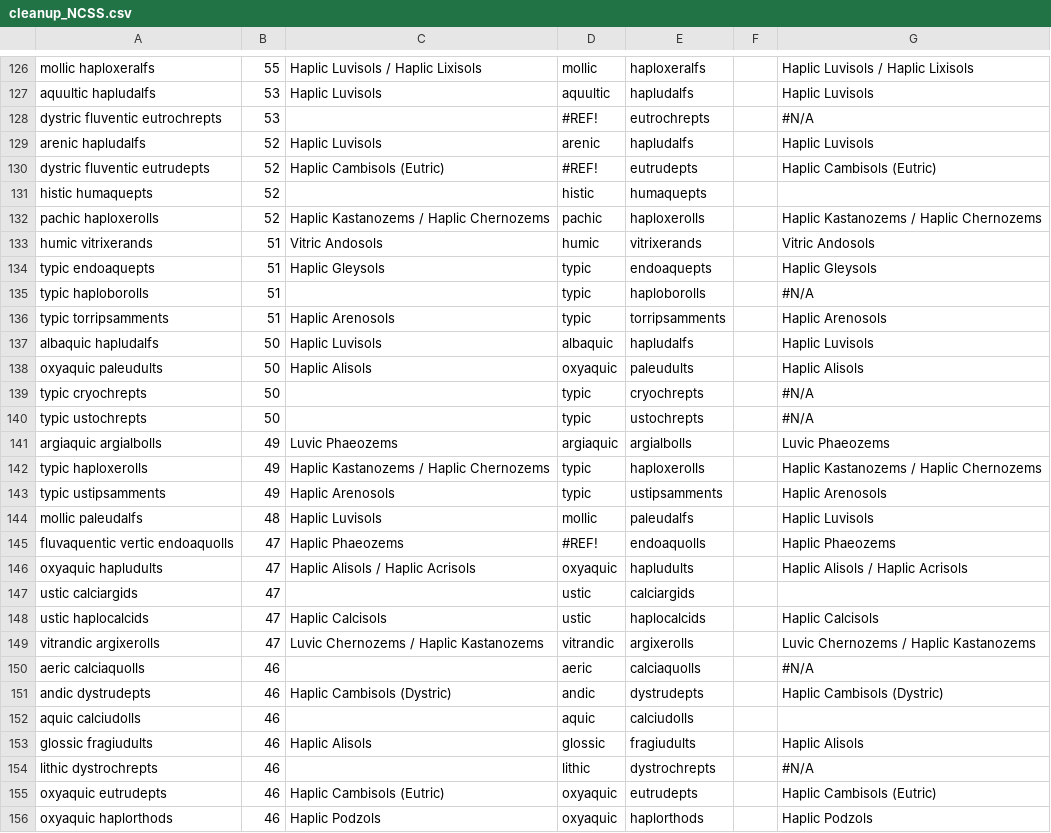
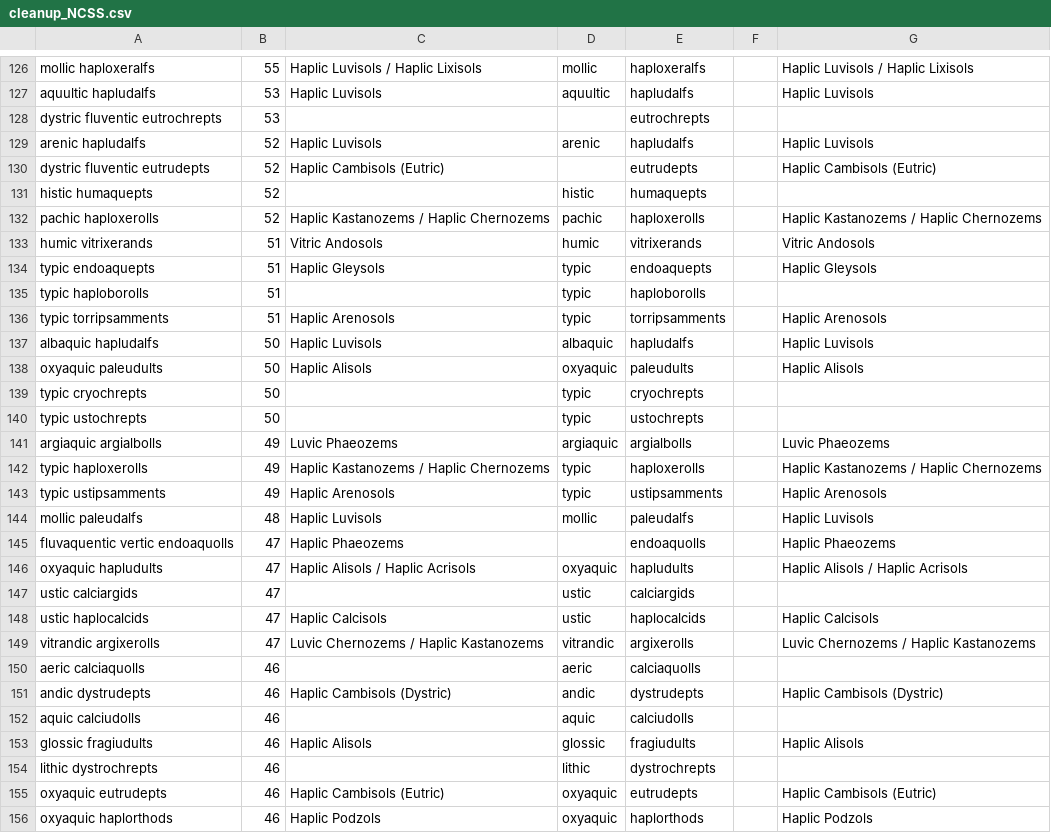
Before and after one commit to ISRICWorldSoil/SoilGrids250m, a CSV file: profiles/NCSS/cleanup_NCSS.csv, drawn as a sheet; only a part is shown, gaps mark what is left out; the diff covers the shown part only.

```diff
--- a/profiles/NCSS/cleanup_NCSS.csv
+++ b/profiles/NCSS/cleanup_NCSS.csv
@@ -127,5 +127,5 @@ mollic haploxeralfs,55,Haplic Luvisols / Haplic Lixisols,mollic,haploxeralfs,,Ha
 aquultic hapludalfs,53,Haplic Luvisols,aquultic,hapludalfs,,Haplic Luvisols
-dystric fluventic eutrochrepts,53,,#REF!,eutrochrepts,,#N/A
+dystric fluventic eutrochrepts,53,,,eutrochrepts,,
 arenic hapludalfs,52,Haplic Luvisols,arenic,hapludalfs,,Haplic Luvisols
-dystric fluventic eutrudepts,52,Haplic Cambisols (Eutric),#REF!,eutrudepts,,Haplic Cambisols (Eutric)
+dystric fluventic eutrudepts,52,Haplic Cambisols (Eutric),,eutrudepts,,Haplic Cambisols (Eutric)
 histic humaquepts,52,,histic,humaquepts,,
@@ -134,3 +134,3 @@ humic vitrixerands,51,Vitric Andosols,humic,vitrixerands,,Vitric Andosols
 typic endoaquepts,51,Haplic Gleysols,typic,endoaquepts,,Haplic Gleysols
-typic haploborolls,51,,typic,haploborolls,,#N/A
+typic haploborolls,51,,typic,haploborolls,,
 typic torripsamments,51,Haplic Arenosols,typic,torripsamments,,Haplic Arenosols
@@ -138,4 +138,4 @@ albaquic hapludalfs,50,Haplic Luvisols,albaquic,hapludalfs,,Haplic Luvisols
 oxyaquic paleudults,50,Haplic Alisols,oxyaquic,paleudults,,Haplic Alisols
-typic cryochrepts,50,,typic,cryochrepts,,#N/A
-typic ustochrepts,50,,typic,ustochrepts,,#N/A
+typic cryochrepts,50,,typic,cryochrepts,,
+typic ustochrepts,50,,typic,ustochrepts,,
 argiaquic argialbolls,49,Luvic Phaeozems,argiaquic,argialbolls,,Luvic Phaeozems
@@ -144,3 +144,3 @@ typic ustipsamments,49,Haplic Arenosols,typic,ustipsamments,,Haplic Arenosols
 mollic paleudalfs,48,Haplic Luvisols,mollic,paleudalfs,,Haplic Luvisols
-fluvaquentic vertic endoaquolls,47,Haplic Phaeozems,#REF!,endoaquolls,,Haplic Phaeozems
+fluvaquentic vertic endoaquolls,47,Haplic Phaeozems,,endoaquolls,,Haplic Phaeozems
 oxyaquic hapludults,47,Haplic Alisols / Haplic Acrisols,oxyaquic,hapludults,,Haplic Alisols / Haplic Acrisols
@@ -149,3 +149,3 @@ ustic haplocalcids,47,Haplic Calcisols,ustic,haplocalcids,,Haplic Calcisols
 vitrandic argixerolls,47,Luvic Chernozems / Haplic Kastanozems,vitrandic,argixerolls,,Luvic Chernozems / Haplic Kastanozems
-aeric calciaquolls,46,,aeric,calciaquolls,,#N/A
+aeric calciaquolls,46,,aeric,calciaquolls,,
 andic dystrudepts,46,Haplic Cambisols (Dystric),andic,dystrudepts,,Haplic Cambisols (Dystric)
@@ -153,3 +153,3 @@ aquic calciudolls,46,,aquic,calciudolls,,
 glossic fragiudults,46,Haplic Alisols,glossic,fragiudults,,Haplic Alisols
-lithic dystrochrepts,46,,lithic,dystrochrepts,,#N/A
+lithic dystrochrepts,46,,lithic,dystrochrepts,,
 oxyaquic eutrudepts,46,Haplic Cambisols (Eutric),oxyaquic,eutrudepts,,Haplic Cambisols (Eutric)
```
Also changed, not shown: 30 edited cells elsewhere in this file, grids/profs/TAXNWRB/WRB_versions.csv, 13 other files.
